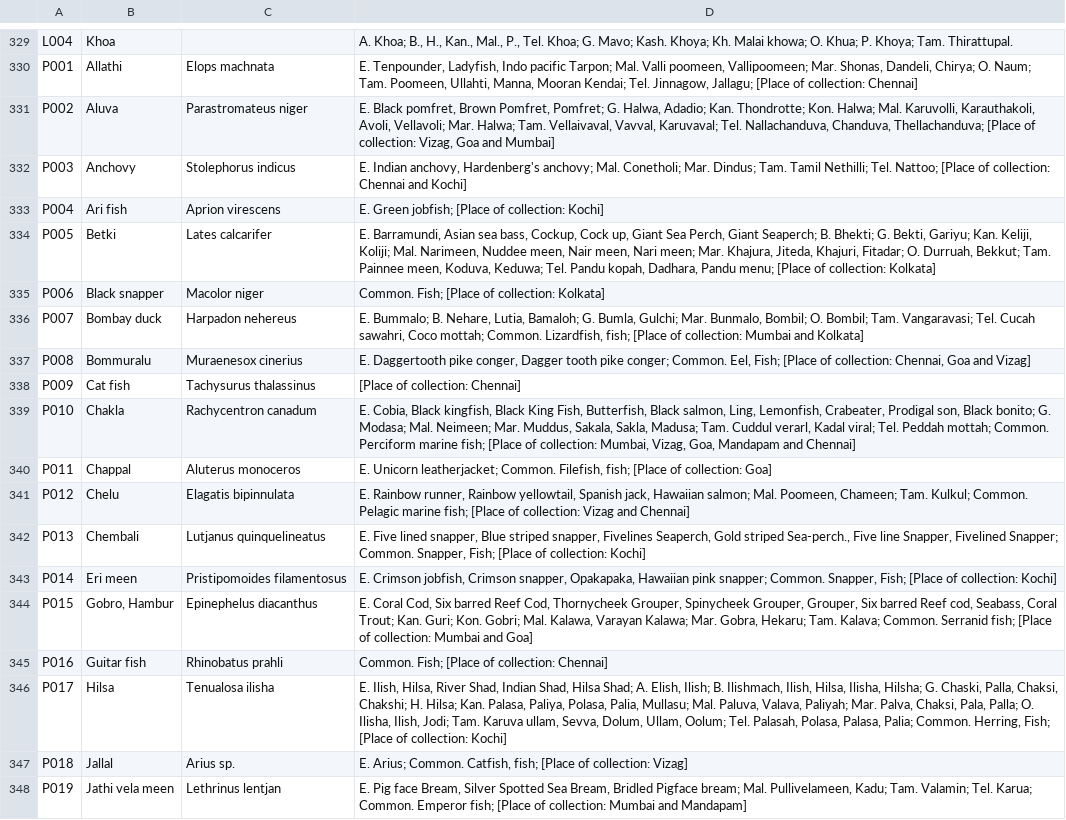
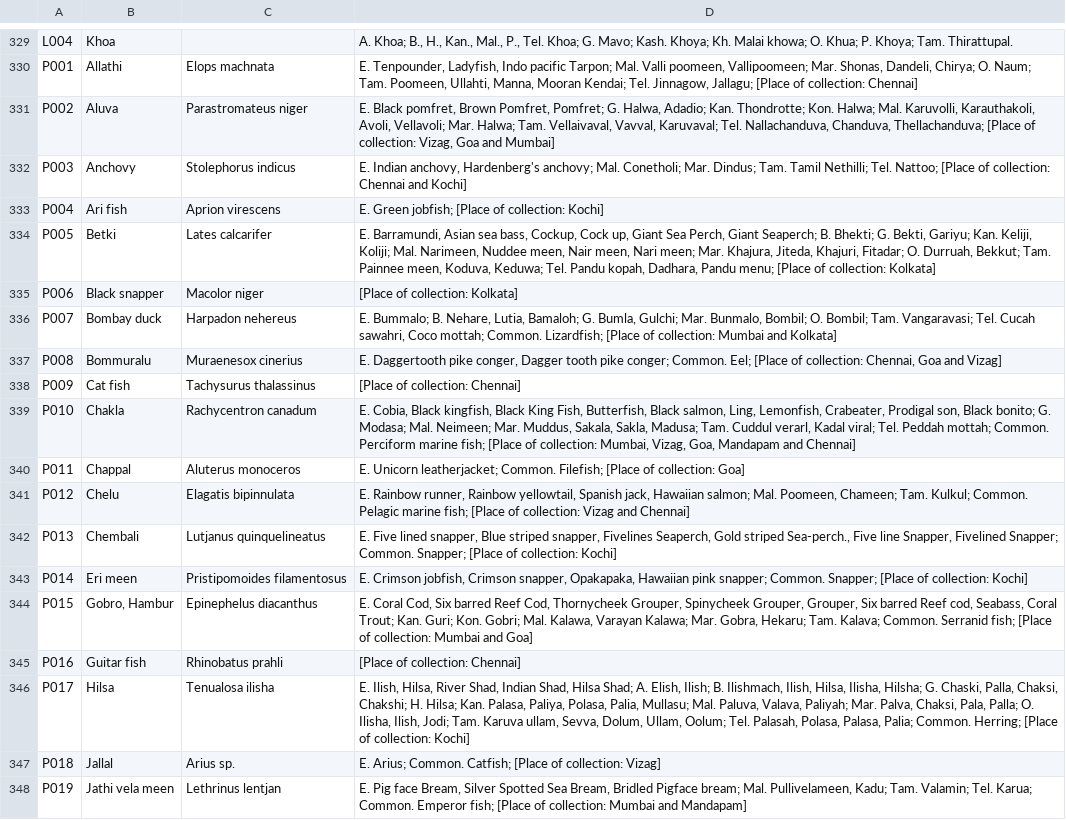
Before and after one commit to nodef/ifct2017, a CSV file: index.csv, drawn as a sheet; only a part is shown, gaps mark what is left out; the diff covers the shown part only; the diff names each change by its address in the sheet, - before the commit and + after, or states it on an @@ line.

Commit message:
:snowman: remove all common. fish

```diff
--- a/index.csv
+++ b/index.csv
-D335: Common. Fish; [Place of collection: Kolkata]
+D335: [Place of collection: Kolkata]
-D336: …mottah; Common. Lizardfish, fish; [Place of…
+D336: …mottah; Common. Lizardfish; [Place of…
-D337: …conger; Common. Eel, Fish; [Place of…
+D337: …conger; Common. Eel; [Place of…
-D340: …leatherjacket; Common. Filefish, fish; [Place of…
+D340: …leatherjacket; Common. Filefish; [Place of…
-D342: …Snapper; Common. Snapper, Fish; [Place of…
+D342: …Snapper; Common. Snapper; [Place of…
-D343: …snapper; Common. Snapper, Fish; [Place of…
+D343: …snapper; Common. Snapper; [Place of…
-D345: Common. Fish; [Place of collection: Chennai]
+D345: [Place of collection: Chennai]
-D346: …Palia; Common. Herring, Fish; [Place of…
+D346: …Palia; Common. Herring; [Place of…
-D347: …Arius; Common. Catfish, fish; [Place of…
+D347: …Arius; Common. Catfish; [Place of…
```
Also changed, not shown: 44 edited cells elsewhere in this file, 2 other files.
